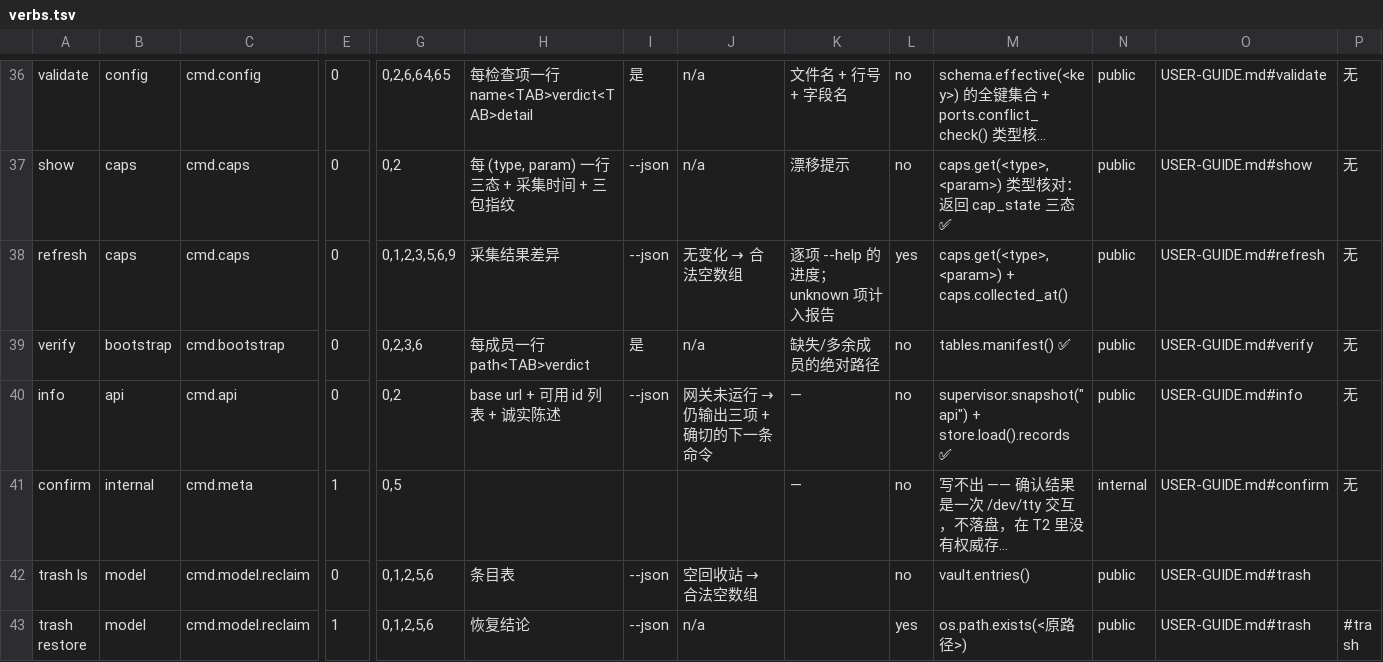
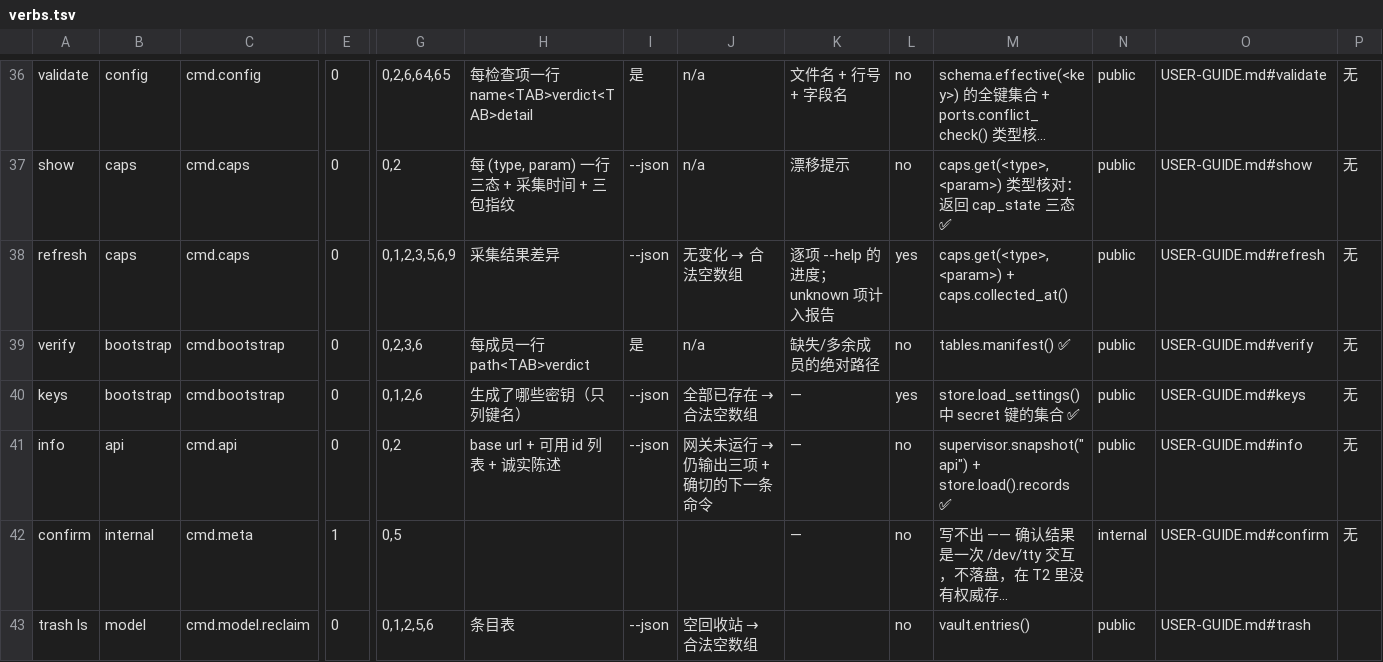
Before and after one commit to unixsec/mlx-tool, a TSV file: payload/share/verbs.tsv, drawn as a sheet; only a part is shown, gaps mark what is left out; the shorter side is filled out with more unchanged rows; long unchanged cells end in …; rows hold the shown columns only; the diff names each change by its address in the sheet, - before the commit and + after, or states it on an @@ line.

```diff
--- a/payload/share/verbs.tsv
+++ b/payload/share/verbs.tsv
+row 40: keys | bootstrap | cmd.bootstrap | 0 | 0,1,2,6 | 生成了哪些密钥（只列键名） | --json | 全部已存在 → 合法空数组 | — | yes | store.load_settings() 中 secret 键的集合 ✅ | public | USER-GUIDE.md#keys | 无
```
Also changed, not shown: payload/share/messages.tsv, 4 other files.
